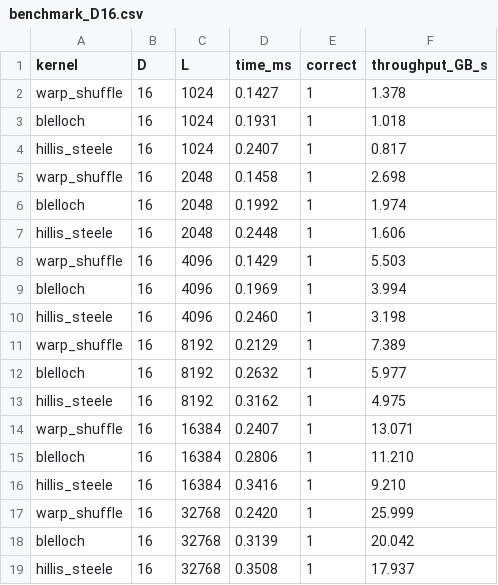
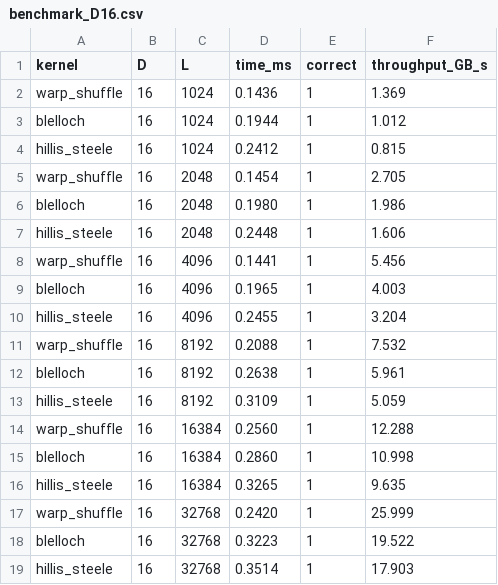
Before and after one commit to pwang1092/EE451_ParallelPrefixScanProject, a CSV file: Results/benchmark_D16.csv, drawn as a sheet; only a part is shown; the diff covers the shown part only.

Commit message:
add benchmark results from Colab A100 SXM4

```diff
--- a/Results/benchmark_D16.csv
+++ b/Results/benchmark_D16.csv
@@ -1,19 +1,19 @@
 kernel,D,L,time_ms,correct,throughput_GB_s
-warp_shuffle,16,1024,0.1427,1,1.378
-blelloch,16,1024,0.1931,1,1.018
-hillis_steele,16,1024,0.2407,1,0.817
-warp_shuffle,16,2048,0.1458,1,2.698
-blelloch,16,2048,0.1992,1,1.974
+warp_shuffle,16,1024,0.1436,1,1.369
+blelloch,16,1024,0.1944,1,1.012
+hillis_steele,16,1024,0.2412,1,0.815
+warp_shuffle,16,2048,0.1454,1,2.705
+blelloch,16,2048,0.1980,1,1.986
 hillis_steele,16,2048,0.2448,1,1.606
-warp_shuffle,16,4096,0.1429,1,5.503
-blelloch,16,4096,0.1969,1,3.994
-hillis_steele,16,4096,0.2460,1,3.198
-warp_shuffle,16,8192,0.2129,1,7.389
-blelloch,16,8192,0.2632,1,5.977
-hillis_steele,16,8192,0.3162,1,4.975
-warp_shuffle,16,16384,0.2407,1,13.071
-blelloch,16,16384,0.2806,1,11.210
-hillis_steele,16,16384,0.3416,1,9.210
+warp_shuffle,16,4096,0.1441,1,5.456
+blelloch,16,4096,0.1965,1,4.003
+hillis_steele,16,4096,0.2455,1,3.204
+warp_shuffle,16,8192,0.2088,1,7.532
+blelloch,16,8192,0.2638,1,5.961
+hillis_steele,16,8192,0.3109,1,5.059
+warp_shuffle,16,16384,0.2560,1,12.288
+blelloch,16,16384,0.2860,1,10.998
+hillis_steele,16,16384,0.3265,1,9.635
 warp_shuffle,16,32768,0.2420,1,25.999
-blelloch,16,32768,0.3139,1,20.042
-hillis_steele,16,32768,0.3508,1,17.937
+blelloch,16,32768,0.3223,1,19.522
+hillis_steele,16,32768,0.3514,1,17.903
```
Also changed, not shown: 12 edited cells elsewhere in this file, Results/benchmark_D256.csv, Results/benchmark_D512.csv, 6 other files.
